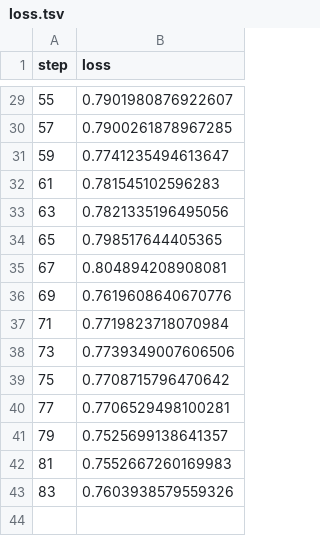
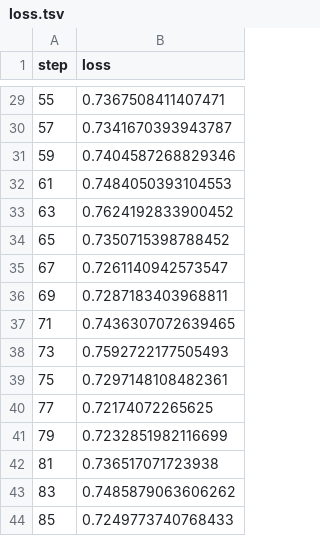
Before and after one commit to alex000kim/ML-Pipeline-With-DVC-SkyPilot-HuggingFace, a TSV file: dvclive/plots/metrics/eval/loss.tsv, drawn as a sheet; only a part is shown, gaps mark what is left out; the diff covers the shown part only.

```diff
--- a/dvclive/plots/metrics/eval/loss.tsv
+++ b/dvclive/plots/metrics/eval/loss.tsv
@@ -29,15 +29,16 @@ step	loss
-55	0.7901980876922607
-57	0.7900261878967285
-59	0.7741235494613647
-61	0.781545102596283
-63	0.7821335196495056
-65	0.798517644405365
-67	0.804894208908081
-69	0.7619608640670776
-71	0.7719823718070984
-73	0.7739349007606506
-75	0.7708715796470642
-77	0.7706529498100281
-79	0.7525699138641357
-81	0.7552667260169983
-83	0.7603938579559326
+55	0.7367508411407471
+57	0.7341670393943787
+59	0.7404587268829346
+61	0.7484050393104553
+63	0.7624192833900452
+65	0.7350715398788452
+67	0.7261140942573547
+69	0.7287183403968811
+71	0.7436307072639465
+73	0.7592722177505493
+75	0.7297148108482361
+77	0.72174072265625
+79	0.7232851982116699
+81	0.736517071723938
+83	0.7485879063606262
+85	0.7249773740768433
```
Also changed, not shown: 27 edited cells elsewhere in this file, dvclive/plots/metrics/epoch.tsv, dvclive/plots/metrics/eval/runtime.tsv, 16 other files.
